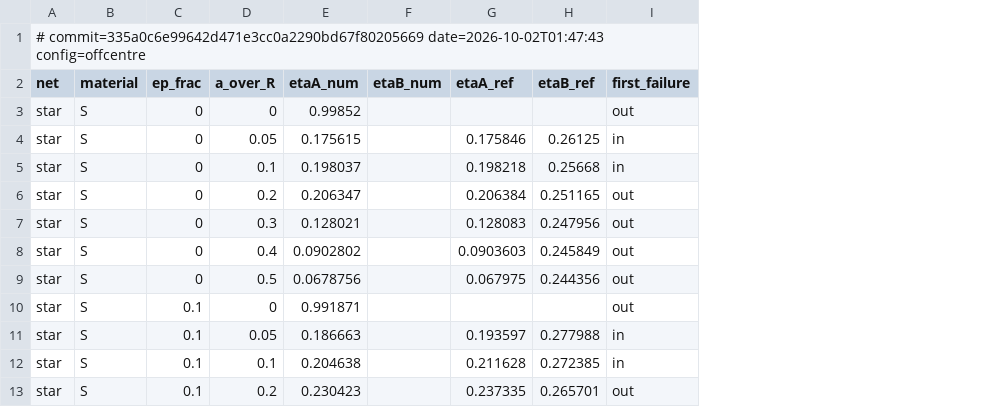
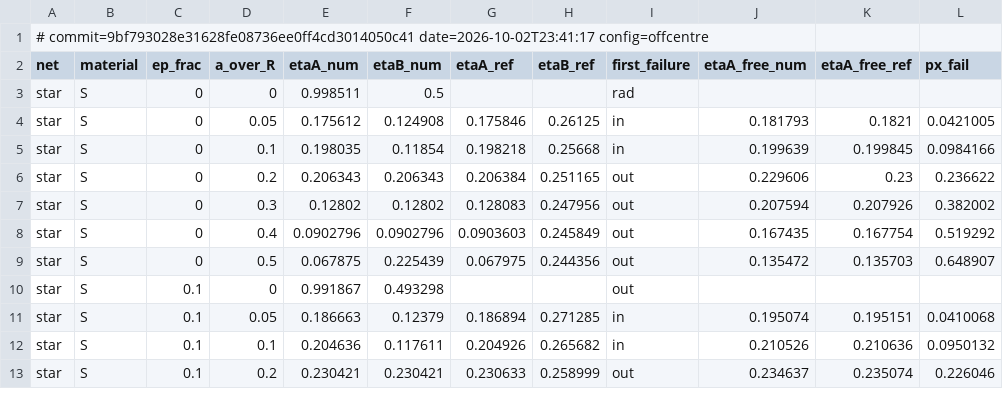
Before and after one commit to Tavi681/PoliPhysics, a CSV file: Tema 2/paper_results/fig_etaa.csv, drawn as a sheet; only a part is shown; the diff covers the shown part only; the diff names each change by its address in the sheet, - before the commit and + after, or states it on an @@ line.

```diff
--- a/Tema 2/paper_results/fig_etaa.csv
+++ b/Tema 2/paper_results/fig_etaa.csv
+column J (etaA_free_num), rows 4-13: 0.181793 | 0.199639 | 0.229606 | 0.207594 | 0.167435 | 0.135472 |  | 0.195074 | 0.210526 | 0.234637
+column K (etaA_free_ref), rows 4-13: 0.1821 | 0.199845 | 0.23 | 0.207926 | 0.167754 | 0.135703 |  | 0.195151 | 0.210636 | 0.235074
+column L (px_fail), rows 4-13: 0.0421005 | 0.0984166 | 0.236622 | 0.382002 | 0.519292 | 0.648907 |  | 0.0410068 | 0.0950132 | 0.226046
-A1 (net): # commit=335a0c6e99642d471e3cc0a2290bd67f80205669 date=2026-10-02T01:47:43 config=offcentre
+A1 (net): # commit=9bf793028e31628fe08736ee0ff4cd3014050c41 date=2026-10-02T23:41:17 config=offcentre
-E3 (etaA_num): 0.99852
+E3 (etaA_num): 0.998511
-F3 (etaB_num): (empty)
+F3 (etaB_num): 0.5
-I3 (first_failure): out
+I3 (first_failure): rad
-E4 (etaA_num): 0.175615
+E4 (etaA_num): 0.175612
-F4 (etaB_num): (empty)
+F4 (etaB_num): 0.124908
-E5 (etaA_num): 0.198037
+E5 (etaA_num): 0.198035
-F5 (etaB_num): (empty)
+F5 (etaB_num): 0.11854
-E6 (etaA_num): 0.206347
+E6 (etaA_num): 0.206343
-F6 (etaB_num): (empty)
+F6 (etaB_num): 0.206343
-E7 (etaA_num): 0.128021
+E7 (etaA_num): 0.12802
-F7 (etaB_num): (empty)
+F7 (etaB_num): 0.12802
-E8 (etaA_num): 0.0902802
+E8 (etaA_num): 0.0902796
-F8 (etaB_num): (empty)
+F8 (etaB_num): 0.0902796
-E9 (etaA_num): 0.0678756
+E9 (etaA_num): 0.067875
-F9 (etaB_num): (empty)
+F9 (etaB_num): 0.225439
-E10 (etaA_num): 0.991871
+E10 (etaA_num): 0.991867
-F10 (etaB_num): (empty)
+F10 (etaB_num): 0.493298
-F11 (etaB_num): (empty)
+F11 (etaB_num): 0.12379
-G11 (etaA_ref): 0.193597
+G11 (etaA_ref): 0.186894
-H11 (etaB_ref): 0.277988
+H11 (etaB_ref): 0.271285
-E12 (etaA_num): 0.204638
+E12 (etaA_num): 0.204636
-F12 (etaB_num): (empty)
+F12 (etaB_num): 0.117611
-G12 (etaA_ref): 0.211628
+G12 (etaA_ref): 0.204926
-H12 (etaB_ref): 0.272385
+H12 (etaB_ref): 0.265682
-E13 (etaA_num): 0.230423
+E13 (etaA_num): 0.230421
-F13 (etaB_num): (empty)
+F13 (etaB_num): 0.230421
-G13 (etaA_ref): 0.237335
+G13 (etaA_ref): 0.230633
-H13 (etaB_ref): 0.265701
+H13 (etaB_ref): 0.258999
```
Also changed, not shown: 45 edited cells elsewhere in this file, Tema 2/paper_results/fig_daf_ramp.csv, Tema 2/paper_results/fig_phase_maps/segments_phase_D.csv, 39 other files.
